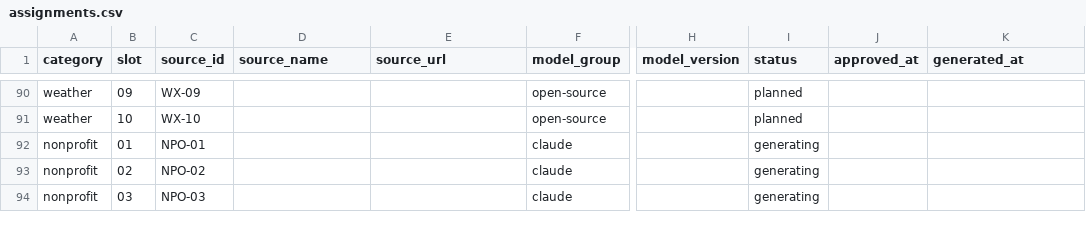
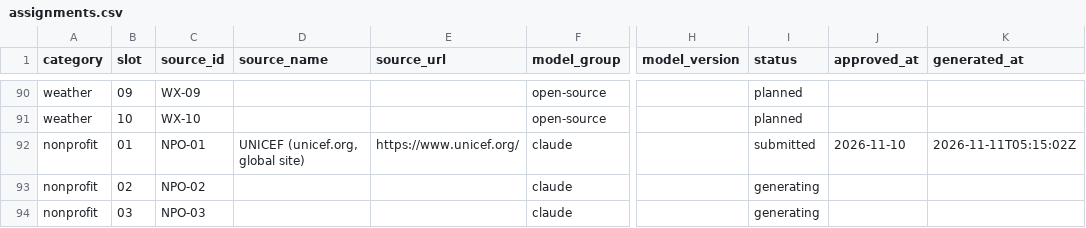
Before and after one commit to tienvu-lol/Accessibility-HCI-and-LLM-Research, a CSV file: Websites/metadata/assignments.csv, drawn as a sheet; only a part is shown, gaps mark what is left out; the diff names each change by its address in the sheet, - before the commit and + after, or states it on an @@ line.

```diff
--- a/Websites/metadata/assignments.csv
+++ b/Websites/metadata/assignments.csv
-D92 (source_name): (empty)
+D92 (source_name): UNICEF (unicef.org, global site)
-E92 (source_url): (empty)
+E92 (source_url): https://www.unicef.org/
-I92 (status): generating
+I92 (status): submitted
-J92 (approved_at): (empty)
+J92 (approved_at): 2026-11-10
-K92 (generated_at): (empty)
+K92 (generated_at): 2026-11-11T05:15:02Z
```
Also changed, not shown: 27 other files.
